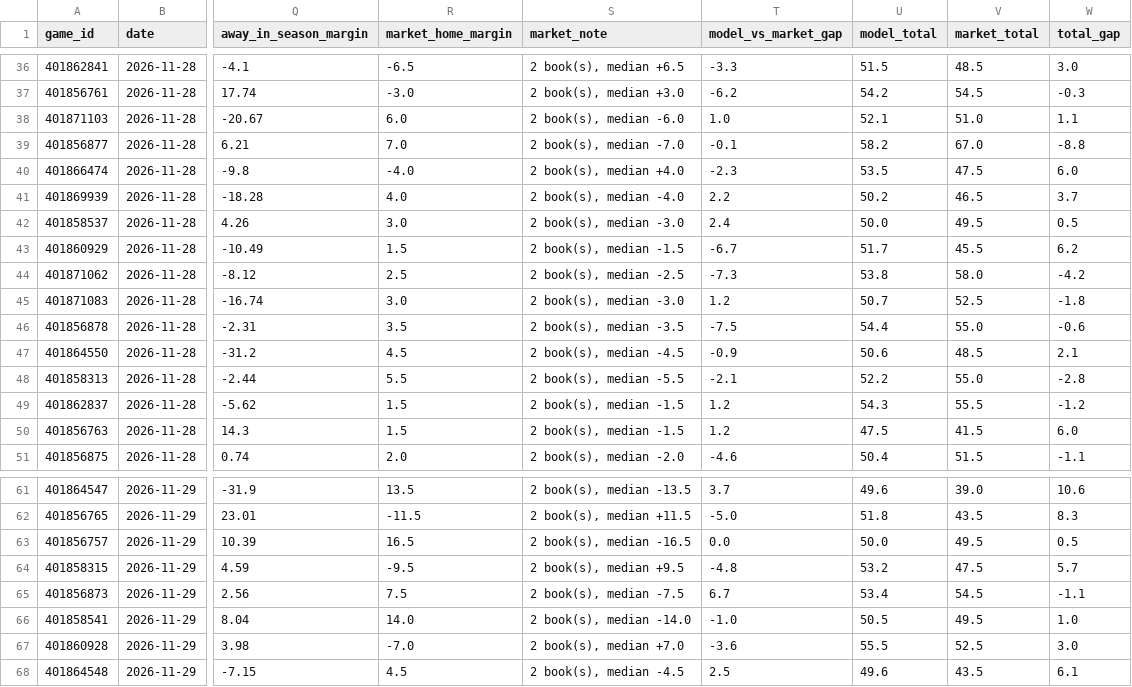
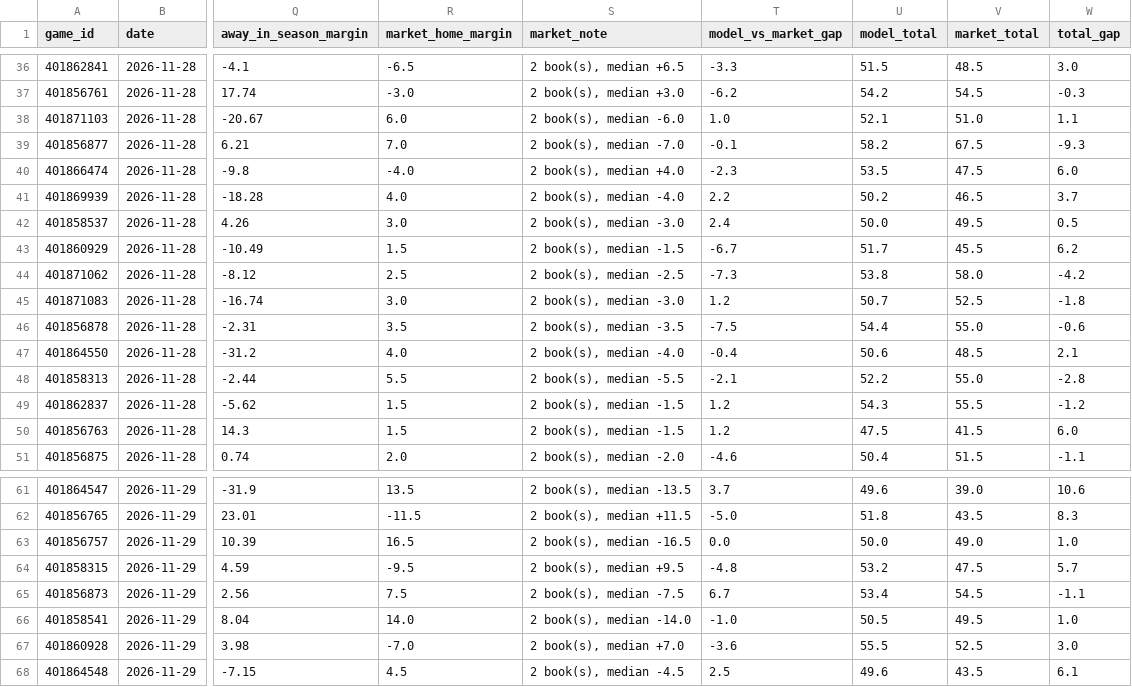
Before and after one commit to btaber-tech/cfb-handicap-model-2026, a CSV file: extracted_data/week13_2026_projections.csv, drawn as a sheet; only a part is shown, gaps mark what is left out; the diff covers the shown part only; the diff names each change by its address in the sheet, - before the commit and + after, or states it on an @@ line.

```diff
--- a/extracted_data/week13_2026_projections.csv
+++ b/extracted_data/week13_2026_projections.csv
-V39 (market_total): 67.0
+V39 (market_total): 67.5
-W39 (total_gap): -8.8
+W39 (total_gap): -9.3
-R47 (market_home_margin): 4.5
+R47 (market_home_margin): 4.0
-S47 (market_note): 2 book(s), median -4.5
+S47 (market_note): 2 book(s), median -4.0
-T47 (model_vs_market_gap): -0.9
+T47 (model_vs_market_gap): -0.4
-V63 (market_total): 49.5
+V63 (market_total): 49.0
-W63 (total_gap): 0.5
+W63 (total_gap): 1.0
```
Also changed, not shown: 25 edited cells elsewhere in this file.
